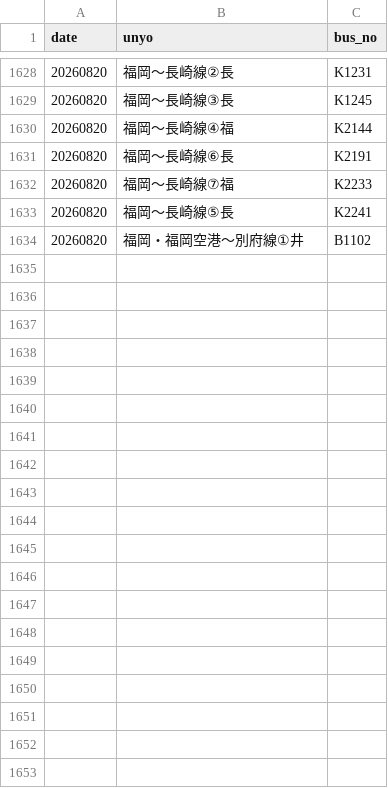
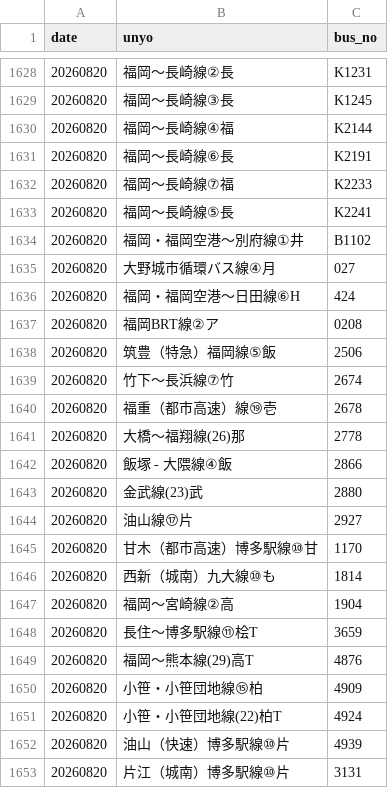
Before and after one commit to sakuraps1134/naviapp, a CSV file: 20260820.csv, drawn as a sheet; only a part is shown, gaps mark what is left out; the diff covers the shown part only.

```diff
--- a/20260820.csv
+++ b/20260820.csv
@@ -1634 +1634,20 @@
 "20260820","福岡・福岡空港～別府線①井","B1102"
+"20260820","大野城市循環バス線④月","027"
+"20260820","福岡・福岡空港～日田線⑥H","424"
+"20260820","福岡BRT線②ア","0208"
+"20260820","筑豊（特急）福岡線⑤飯","2506"
+"20260820","竹下～長浜線⑦竹","2674"
+"20260820","福重（都市高速）線⑲壱","2678"
+"20260820","大橋～福翔線(26)那","2778"
+"20260820","飯塚 - 大隈線④飯","2866"
+"20260820","金武線(23)武","2880"
+"20260820","油山線⑰片","2927"
+"20260820","甘木（都市高速）博多駅線⑩甘","1170"
+"20260820","西新（城南）九大線⑩も","1814"
+"20260820","福岡～宮崎線②高","1904"
+"20260820","長住～博多駅線⑪桧T","3659"
+"20260820","福岡～熊本線(29)高T","4876"
+"20260820","小笹・小笹団地線⑮柏","4909"
+"20260820","小笹・小笹団地線(22)柏T","4924"
+"20260820","油山（快速）博多駅線⑩片","4939"
+"20260820","片江（城南）博多駅線⑩片","3131"
```
Also changed, not shown: 32 added rows elsewhere in this file, 1 other file.
